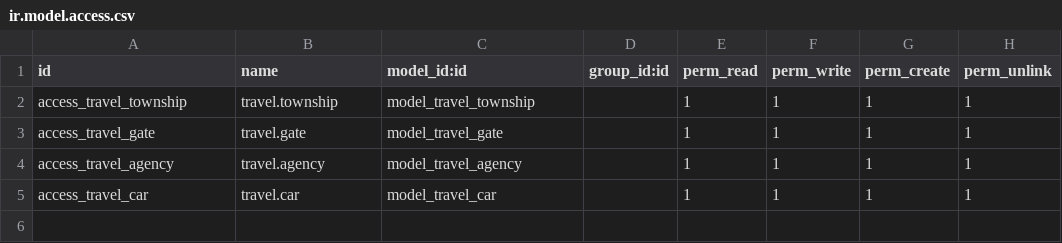
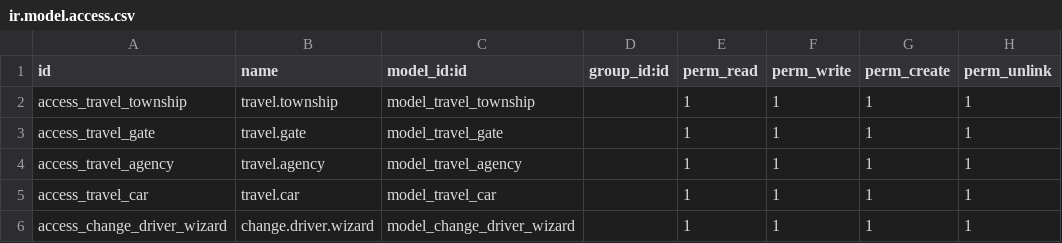
Before and after one commit to HanZawNyein/travel_agency, a CSV file: addons/travel/security/ir.model.access.csv, drawn as a sheet; the diff names each change by its address in the sheet, - before the commit and + after, or states it on an @@ line.

Commit message:
[add] wizard

```diff
--- a/addons/travel/security/ir.model.access.csv
+++ b/addons/travel/security/ir.model.access.csv
+row 6: access_change_driver_wizard | change.driver.wizard | model_change_driver_wizard |  | 1 | 1 | 1 | 1
```
Also changed, not shown: 7 other files.
